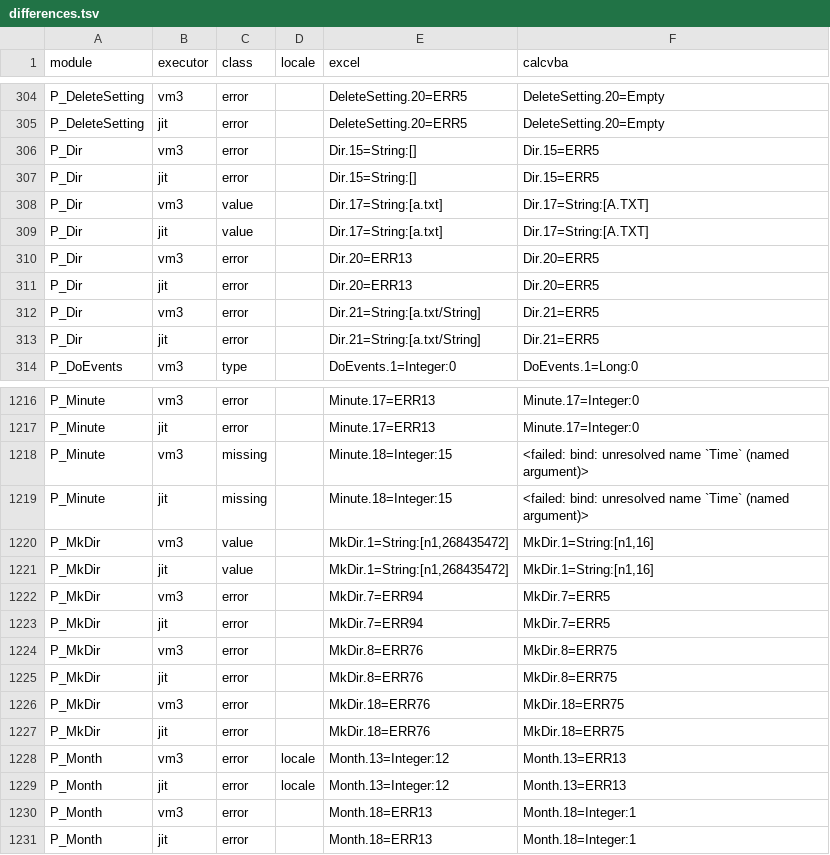
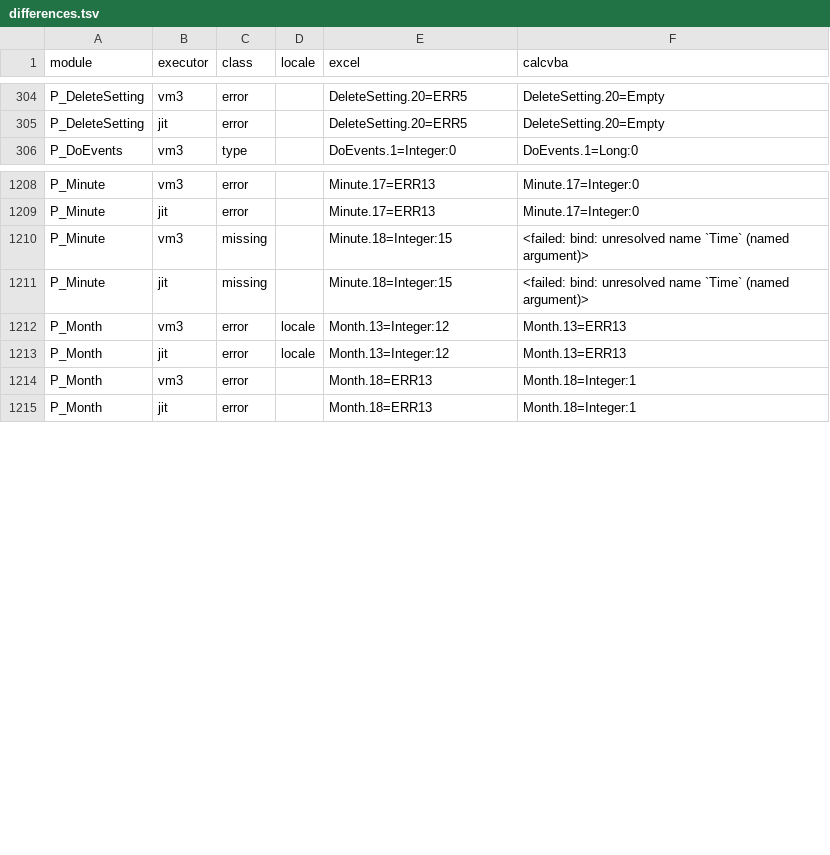
Before and after one commit to DnaCalc/CalcVBA, a TSV file: conformance/excel-measurements/vba-library/differences.tsv, drawn as a sheet; only a part is shown, gaps mark what is left out; the diff covers the shown part only.

```diff
--- a/conformance/excel-measurements/vba-library/differences.tsv
+++ b/conformance/excel-measurements/vba-library/differences.tsv
@@ -305,10 +305,2 @@ P_DeleteSetting	vm3	error		DeleteSetting.20=ERR5	DeleteSetting.20=Empty
 P_DeleteSetting	jit	error		DeleteSetting.20=ERR5	DeleteSetting.20=Empty
-P_Dir	vm3	error		Dir.15=String:[]	Dir.15=ERR5
-P_Dir	jit	error		Dir.15=String:[]	Dir.15=ERR5
-P_Dir	vm3	value		Dir.17=String:[a.txt]	Dir.17=String:[A.TXT]
-P_Dir	jit	value		Dir.17=String:[a.txt]	Dir.17=String:[A.TXT]
-P_Dir	vm3	error		Dir.20=ERR13	Dir.20=ERR5
-P_Dir	jit	error		Dir.20=ERR13	Dir.20=ERR5
-P_Dir	vm3	error		Dir.21=String:[a.txt/String]	Dir.21=ERR5
-P_Dir	jit	error		Dir.21=String:[a.txt/String]	Dir.21=ERR5
 P_DoEvents	vm3	type		DoEvents.1=Integer:0	DoEvents.1=Long:0
@@ -1219,10 +1211,2 @@ P_Minute	vm3	missing		Minute.18=Integer:15	<failed: bind: unresolved name `Time`
 P_Minute	jit	missing		Minute.18=Integer:15	<failed: bind: unresolved name `Time` (named argument)>
-P_MkDir	vm3	value		MkDir.1=String:[n1,268435472]	MkDir.1=String:[n1,16]
-P_MkDir	jit	value		MkDir.1=String:[n1,268435472]	MkDir.1=String:[n1,16]
-P_MkDir	vm3	error		MkDir.7=ERR94	MkDir.7=ERR5
-P_MkDir	jit	error		MkDir.7=ERR94	MkDir.7=ERR5
-P_MkDir	vm3	error		MkDir.8=ERR76	MkDir.8=ERR75
-P_MkDir	jit	error		MkDir.8=ERR76	MkDir.8=ERR75
-P_MkDir	vm3	error		MkDir.18=ERR76	MkDir.18=ERR75
-P_MkDir	jit	error		MkDir.18=ERR76	MkDir.18=ERR75
 P_Month	vm3	error	locale	Month.13=Integer:12	Month.13=ERR13
```
Also changed, not shown: 8 removed rows elsewhere in this file, 5 other files.
